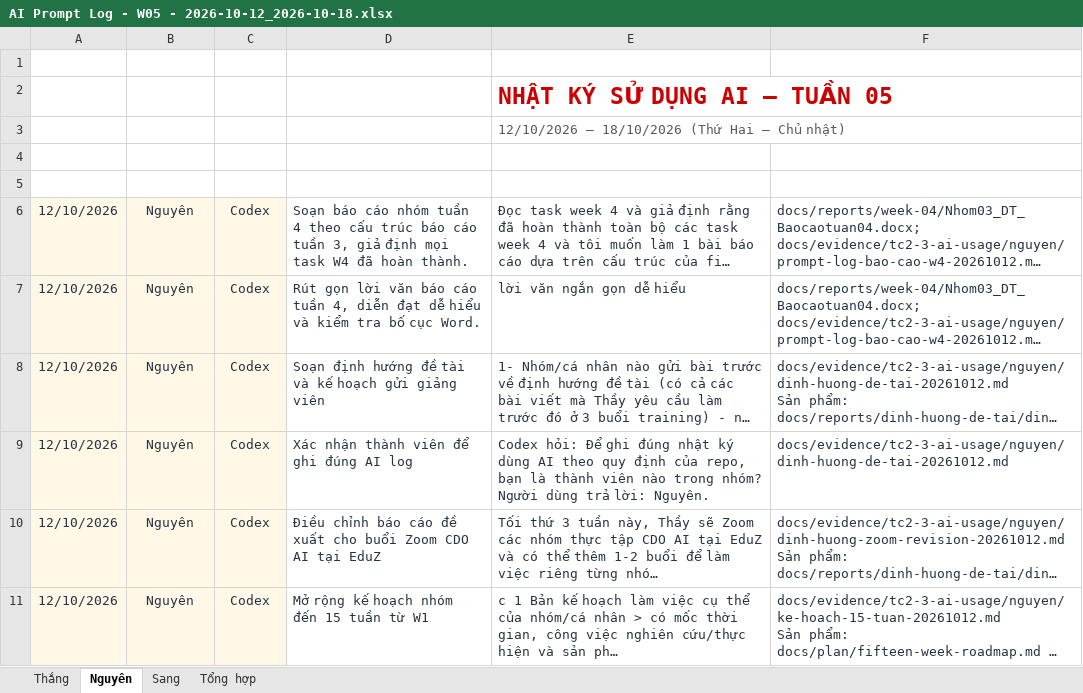
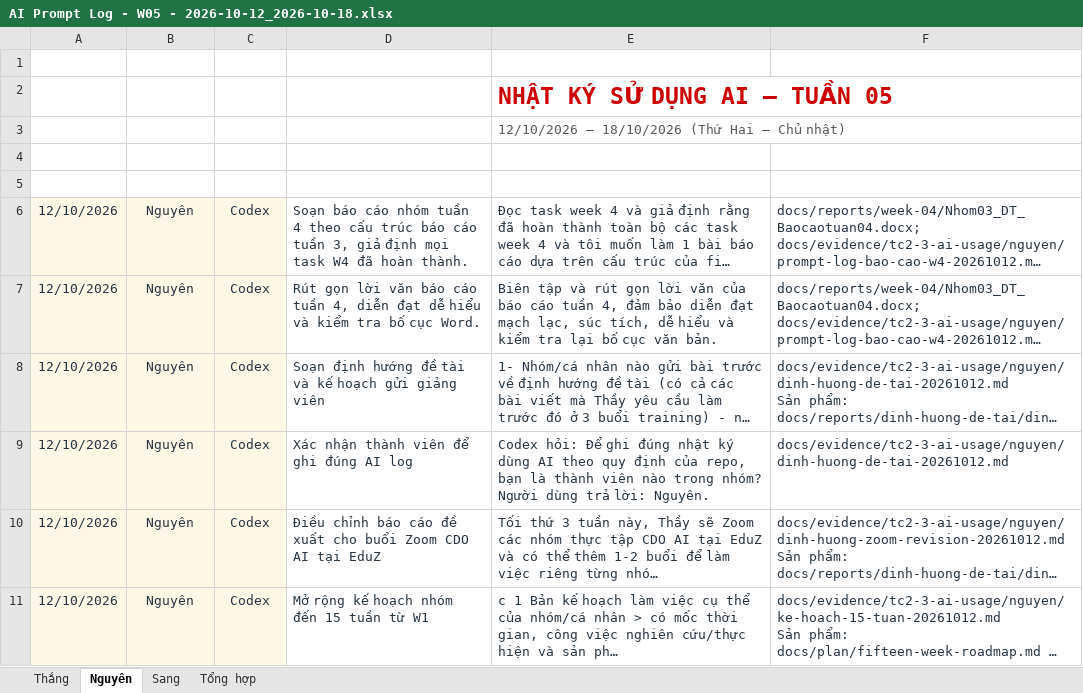
Before and after one commit to ThanhSangLouis/ai-assessor-cefr, an Excel workbook: docs/evidence/tc2-3-ai-usage/AI Prompt Log - W05 - 2026-10-12_2026-10-18.xlsx, sheet Nguyên, drawn as a sheet; only a part is shown; long unchanged cells end in …; values as stored, in another font and other column widths than the file's, no borders; table styles not drawn; the diff covers the shown part only; the diff names each change by its address in the sheet, - before the commit and + after, or states it on an @@ line.

```diff
--- a/docs/evidence/tc2-3-ai-usage/AI Prompt Log - W05 - 2026-10-12_2026-10-18.xlsx (sheet Nguyên)
+++ b/docs/evidence/tc2-3-ai-usage/AI Prompt Log - W05 - 2026-10-12_2026-10-18.xlsx (sheet Nguyên)
-E7 (Prompt đã dùng): lời văn ngắn gọn dễ hiểu
+E7 (Prompt đã dùng): Biên tập và rút gọn lời văn của báo cáo tuần 4, đảm bảo diễn đạt mạch lạc, súc tích, dễ hiểu và kiểm tra lại bố cục văn bản.
```
Also changed, not shown: 6 edited cells elsewhere in this sheet, sheet Tổng hợp, docs/evidence/tc2-3-ai-usage/AI Prompt Log - W06 - 2026-10-19_2026-10-25.xlsx, 7 other files.
